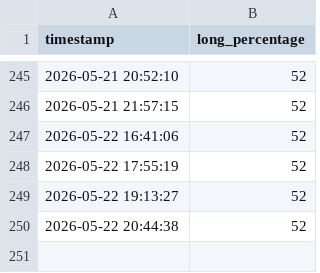
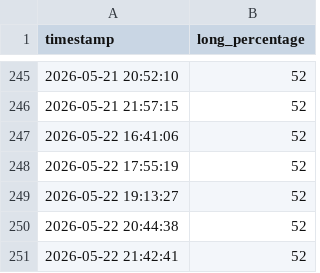
Before and after one commit to tombukow/TV-Data, a CSV file: data.csv, drawn as a sheet; only a part is shown, gaps mark what is left out.

```diff
--- a/data.csv
+++ b/data.csv
@@ -250 +250,2 @@ timestamp,long_percentage
 2026-05-22 20:44:38,52
+2026-05-22 21:42:41,52
```
Also changed, not shown: 2 other files.
